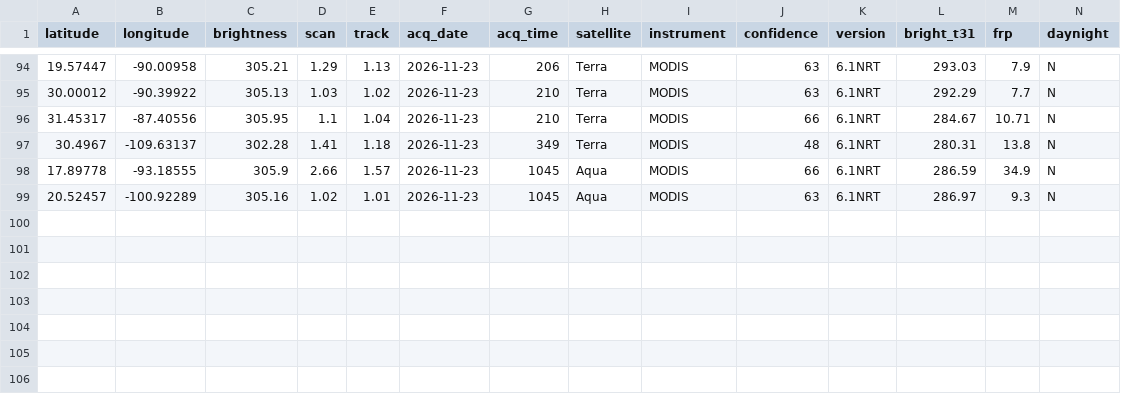
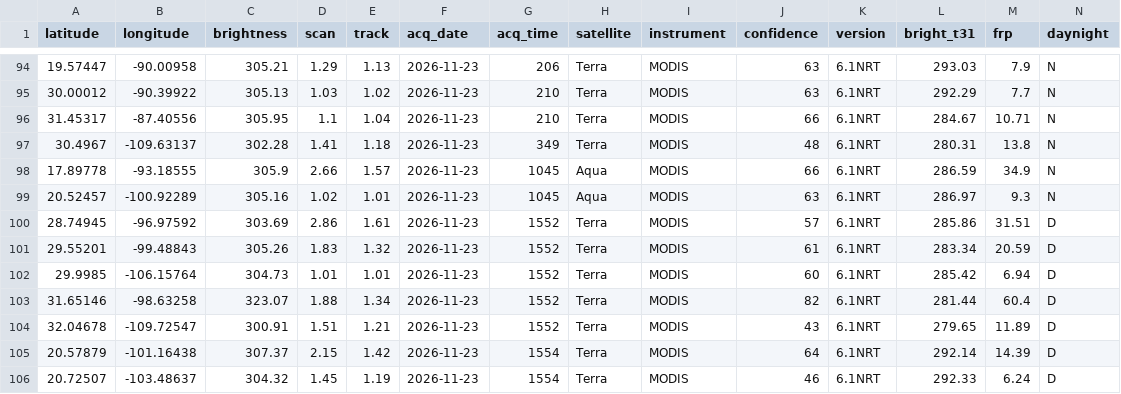
Before and after one commit to LopezRod777/mexico-fire-record, a CSV file: data/live/raw/MODIS_NRT.csv, drawn as a sheet; only a part is shown, gaps mark what is left out.

```diff
--- a/data/live/raw/MODIS_NRT.csv
+++ b/data/live/raw/MODIS_NRT.csv
@@ -99 +99,8 @@ latitude,longitude,brightness,scan,track,acq_date,acq_time,satellite,instrument,
 20.52457,-100.92289,305.16,1.02,1.01,2026-11-23,1045,Aqua,MODIS,63,6.1NRT,286.97,9.3,N
+28.74945,-96.97592,303.69,2.86,1.61,2026-11-23,1552,Terra,MODIS,57,6.1NRT,285.86,31.51,D
+29.55201,-99.48843,305.26,1.83,1.32,2026-11-23,1552,Terra,MODIS,61,6.1NRT,283.34,20.59,D
+29.9985,-106.15764,304.73,1.01,1.01,2026-11-23,1552,Terra,MODIS,60,6.1NRT,285.42,6.94,D
+31.65146,-98.63258,323.07,1.88,1.34,2026-11-23,1552,Terra,MODIS,82,6.1NRT,281.44,60.4,D
+32.04678,-109.72547,300.91,1.51,1.21,2026-11-23,1552,Terra,MODIS,43,6.1NRT,279.65,11.89,D
+20.57879,-101.16438,307.37,2.15,1.42,2026-11-23,1554,Terra,MODIS,64,6.1NRT,292.14,14.39,D
+20.72507,-103.48637,304.32,1.45,1.19,2026-11-23,1554,Terra,MODIS,46,6.1NRT,292.33,6.24,D
```
Also changed, not shown: data/live/raw/GOES_NRT.csv, 3 other files.
